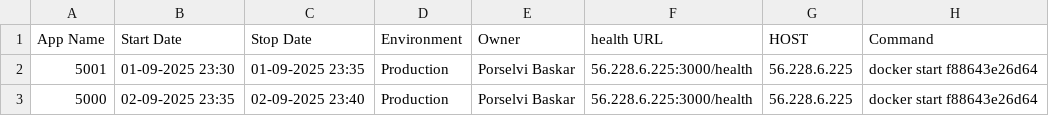
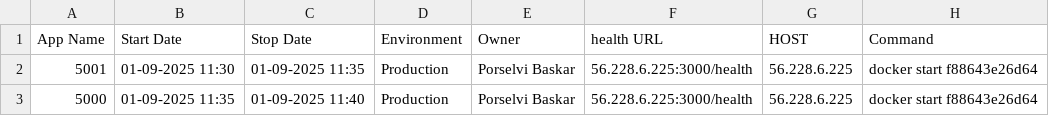
Before and after one commit to porselvibaskar786-oss/Demo, a CSV file: schedule.csv, drawn as a sheet.

Commit message:
Update schedule.csv

```diff
--- a/schedule.csv
+++ b/schedule.csv
@@ -1,3 +1,3 @@
 App Name,Start Date,Stop Date,Environment,Owner,health URL,HOST,Command
-5001,01-09-2025 23:30,01-09-2025 23:35,Production,Porselvi Baskar,56.228.6.225:3000/health,56.228.6.225, docker start f88643e26d64
-5000,02-09-2025 23:35,02-09-2025 23:40,Production,Porselvi Baskar,56.228.6.225:3000/health,56.228.6.225, docker start f88643e26d64
+5001,01-09-2025 11:30,01-09-2025 11:35,Production,Porselvi Baskar,56.228.6.225:3000/health,56.228.6.225, docker start f88643e26d64
+5000,01-09-2025 11:35,01-09-2025 11:40,Production,Porselvi Baskar,56.228.6.225:3000/health,56.228.6.225, docker start f88643e26d64
```
